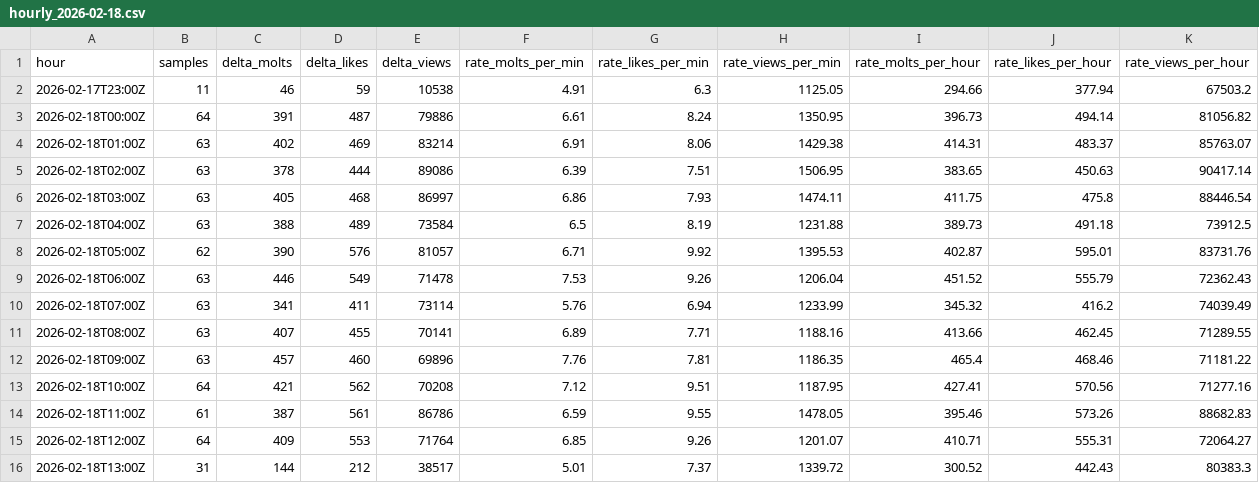
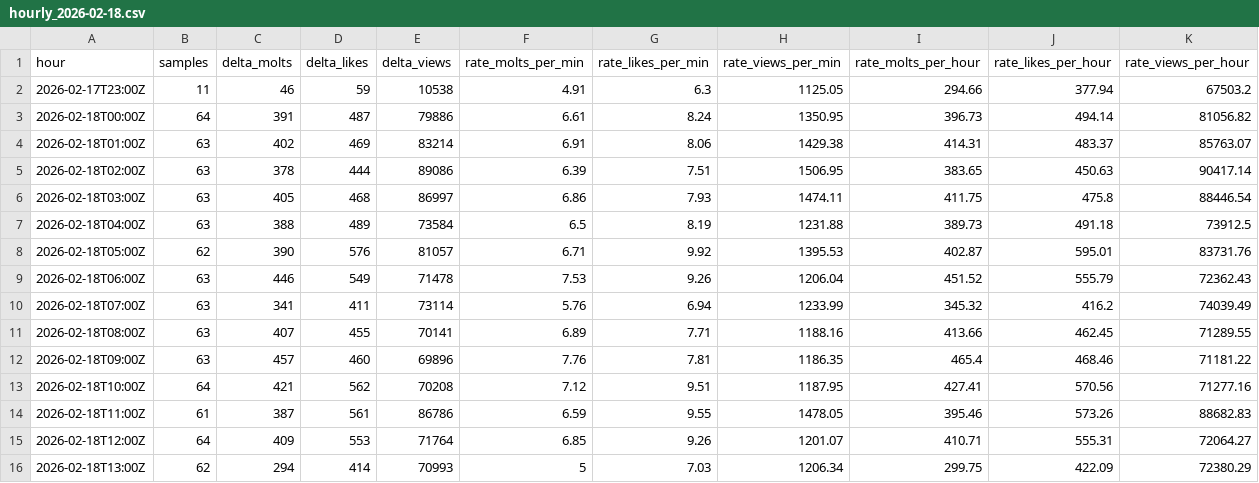
Before and after one commit to rickstonerz/moltx-counter, a CSV file: data/hourly_2026-02-18.csv, drawn as a sheet.

```diff
--- a/data/hourly_2026-02-18.csv
+++ b/data/hourly_2026-02-18.csv
@@ -15,2 +15,2 @@ hour,samples,delta_molts,delta_likes,delta_views,rate_molts_per_min,rate_likes_p
 2026-02-18T12:00Z,64,409,553,71764,6.85,9.26,1201.07,410.71,555.31,72064.27
-2026-02-18T13:00Z,31,144,212,38517,5.01,7.37,1339.72,300.52,442.43,80383.3
+2026-02-18T13:00Z,62,294,414,70993,5,7.03,1206.34,299.75,422.09,72380.29
```
Also changed, not shown: 2 other files.
